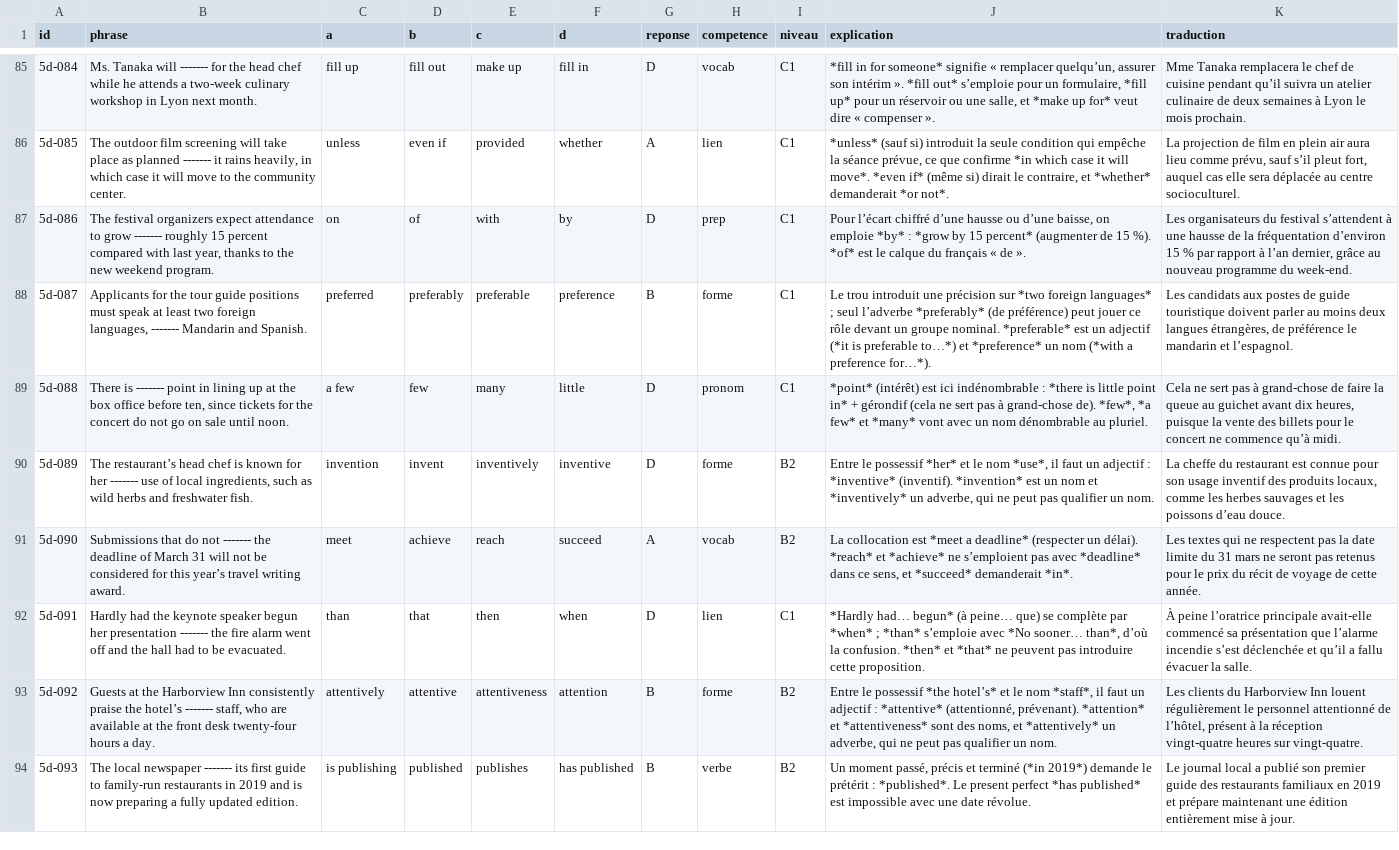
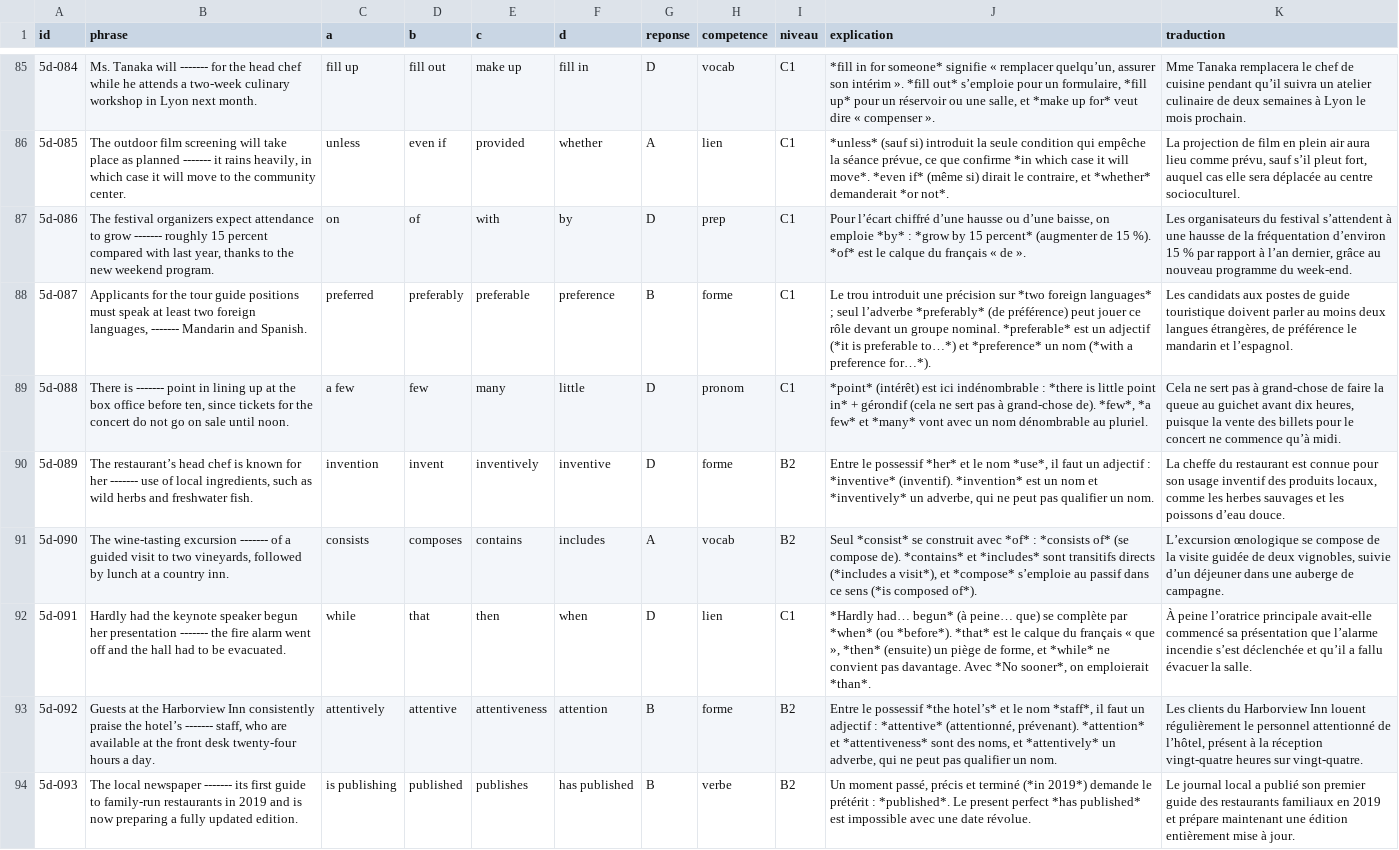
Before and after one commit to guillaumeplehar-star/toeic-c1, a TSV file: banque/part5-d.tsv, drawn as a sheet; only a part is shown, gaps mark what is left out; the diff covers the shown part only.

```diff
--- a/banque/part5-d.tsv
+++ b/banque/part5-d.tsv
@@ -90,4 +90,4 @@ id	phrase	a	b	c	d	reponse	competence	niveau	explication	traduction
 5d-089	The restaurant’s head chef is known for her ------- use of local ingredients, such as wild herbs and freshwater fish.	invention	invent	inventively	inventive	D	forme	B2	Entre le possessif *her* et le nom *use*, il faut un adjectif : *inventive* (inventif). *invention* est un nom et *inventively* un adverbe, qui ne peut pas qualifier un nom.	La cheffe du restaurant est connue pour son usage inventif des produits locaux, comme les herbes sauvages et les poissons d’eau douce.
-5d-090	Submissions that do not ------- the deadline of March 31 will not be considered for this year’s travel writing award.	meet	achieve	reach	succeed	A	vocab	B2	La collocation est *meet a deadline* (respecter un délai). *reach* et *achieve* ne s’emploient pas avec *deadline* dans ce sens, et *succeed* demanderait *in*.	Les textes qui ne respectent pas la date limite du 31 mars ne seront pas retenus pour le prix du récit de voyage de cette année.
-5d-091	Hardly had the keynote speaker begun her presentation ------- the fire alarm went off and the hall had to be evacuated.	than	that	then	when	D	lien	C1	*Hardly had… begun* (à peine… que) se complète par *when* ; *than* s’emploie avec *No sooner… than*, d’où la confusion. *then* et *that* ne peuvent pas introduire cette proposition.	À peine l’oratrice principale avait-elle commencé sa présentation que l’alarme incendie s’est déclenchée et qu’il a fallu évacuer la salle.
+5d-090	The wine-tasting excursion ------- of a guided visit to two vineyards, followed by lunch at a country inn.	consists	composes	contains	includes	A	vocab	B2	Seul *consist* se construit avec *of* : *consists of* (se compose de). *contains* et *includes* sont transitifs directs (*includes a visit*), et *compose* s’emploie au passif dans ce sens (*is composed of*).	L’excursion œnologique se compose de la visite guidée de deux vignobles, suivie d’un déjeuner dans une auberge de campagne.
+5d-091	Hardly had the keynote speaker begun her presentation ------- the fire alarm went off and the hall had to be evacuated.	while	that	then	when	D	lien	C1	*Hardly had… begun* (à peine… que) se complète par *when* (ou *before*). *that* est le calque du français « que », *then* (ensuite) un piège de forme, et *while* ne convient pas davantage. Avec *No sooner*, on emploierait *than*.	À peine l’oratrice principale avait-elle commencé sa présentation que l’alarme incendie s’est déclenchée et qu’il a fallu évacuer la salle.
 5d-092	Guests at the Harborview Inn consistently praise the hotel’s ------- staff, who are available at the front desk twenty-four hours a day.	attentively	attentive	attentiveness	attention	B	forme	B2	Entre le possessif *the hotel’s* et le nom *staff*, il faut un adjectif : *attentive* (attentionné, prévenant). *attention* et *attentiveness* sont des noms, et *attentively* un adverbe, qui ne peut pas qualifier un nom.	Les clients du Harborview Inn louent régulièrement le personnel attentionné de l’hôtel, présent à la réception vingt-quatre heures sur vingt-quatre.
```
Also changed, not shown: 150 edited cells elsewhere in this file, banque/part5-a.tsv, banque/part5-c.tsv, 4 other files.
